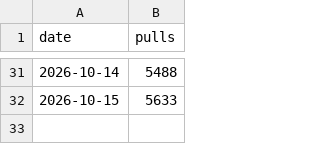
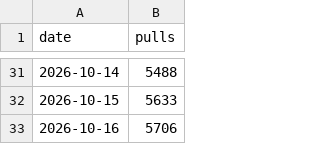
Before and after one commit to Indus-Stack/rekuiper, a CSV file: docs/data/docker-pulls.csv, drawn as a sheet; only a part is shown, gaps mark what is left out.

```diff
--- a/docs/data/docker-pulls.csv
+++ b/docs/data/docker-pulls.csv
@@ -32 +32,2 @@ date,pulls
 2026-10-15,5633
+2026-10-16,5706
```
Also changed, not shown: 1 other file.
